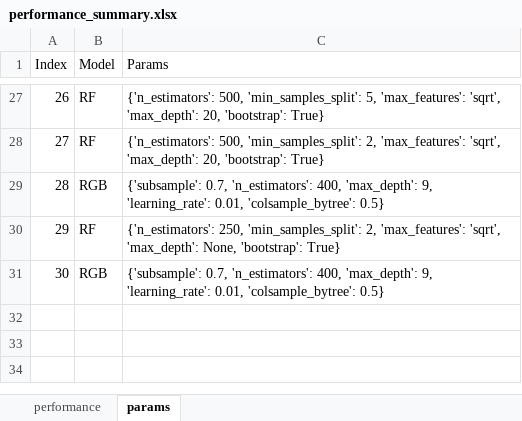
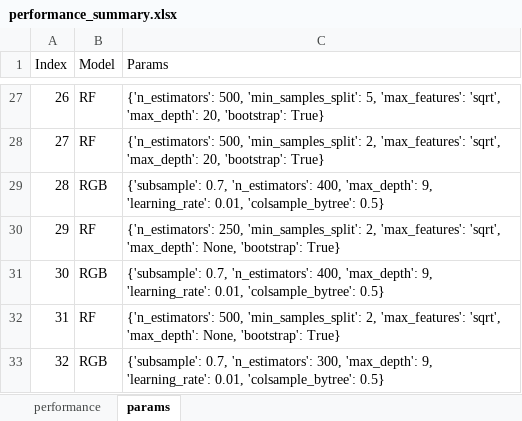
Before and after one commit to cici-xingyu-zheng/Dream2024, an Excel workbook: performance_summary.xlsx, sheet params, drawn as a sheet; only a part is shown, gaps mark what is left out; values as stored, in another font and other column widths than the file's, no borders; the diff names each change by its address in the sheet, - before the commit and + after, or states it on an @@ line.

```diff
--- a/performance_summary.xlsx (sheet params)
+++ b/performance_summary.xlsx (sheet params)
+row 32: 31 | RF | {'n_estimators': 500, 'min_samples_split': 2, 'max_features': 'sqrt', 'max_depth': None, 'bootstrap': True}
+row 33: 32 | RGB | {'subsample': 0.7, 'n_estimators': 300, 'max_depth': 9, 'learning_rate': 0.01, 'colsample_bytree': 0.5}
```
Also changed, not shown: sheet performance, 6 other files.
